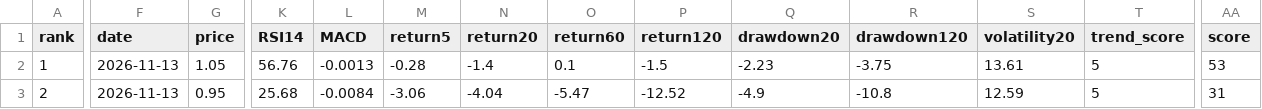
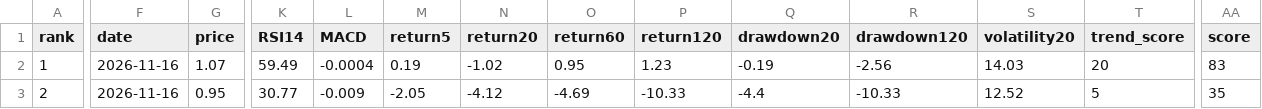
Before and after one commit to huming013-cyber/-quant-model, a CSV file: data/etf_result.csv, drawn as a sheet; only a part is shown, gaps mark what is left out; the diff covers the shown part only; the diff names each change by its address in the sheet, - before the commit and + after, or states it on an @@ line.

```diff
--- a/data/etf_result.csv
+++ b/data/etf_result.csv
-F2:F3 (date): 2026-11-13
+F2:F3 (date): 2026-11-16
-G2 (price): 1.05
+G2 (price): 1.07
-K2 (RSI14): 56.76
+K2 (RSI14): 59.49
-L2 (MACD): -0.0013
+L2 (MACD): -0.0004
-M2 (return5): -0.28
+M2 (return5): 0.19
-N2 (return20): -1.4
+N2 (return20): -1.02
-O2 (return60): 0.1
+O2 (return60): 0.95
-P2 (return120): -1.5
+P2 (return120): 1.23
-Q2 (drawdown20): -2.23
+Q2 (drawdown20): -0.19
-R2 (drawdown120): -3.75
+R2 (drawdown120): -2.56
-S2 (volatility20): 13.61
+S2 (volatility20): 14.03
-T2 (trend_score): 5
+T2 (trend_score): 20
-AA2 (score): 53
+AA2 (score): 83
-K3 (RSI14): 25.68
+K3 (RSI14): 30.77
-L3 (MACD): -0.0084
+L3 (MACD): -0.009
-M3 (return5): -3.06
+M3 (return5): -2.05
-N3 (return20): -4.04
+N3 (return20): -4.12
-O3 (return60): -5.47
+O3 (return60): -4.69
-P3 (return120): -12.52
+P3 (return120): -10.33
-Q3 (drawdown20): -4.9
+Q3 (drawdown20): -4.4
-R3 (drawdown120): -10.8
+R3 (drawdown120): -10.33
-S3 (volatility20): 12.59
+S3 (volatility20): 12.52
-AA3 (score): 31
+AA3 (score): 35
```
Also changed, not shown: 19 edited cells elsewhere in this file, data/quant_result.csv, data/stock_result.csv.
